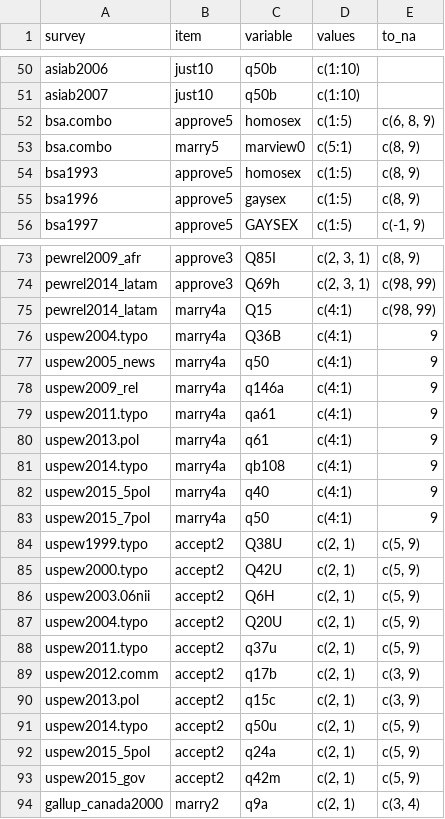
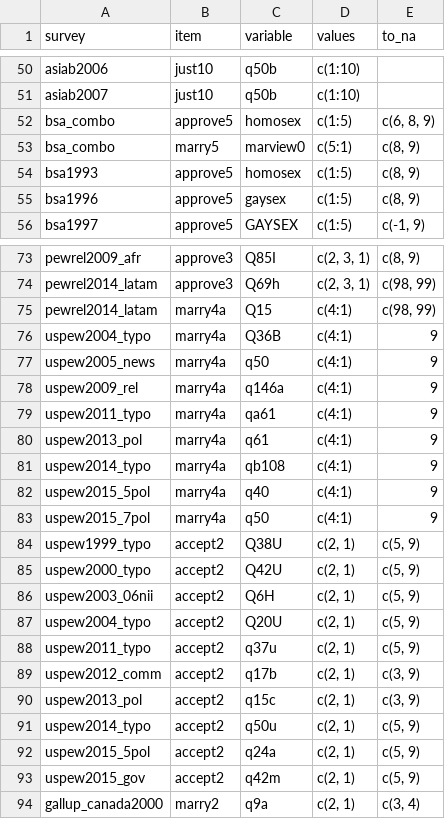
Before and after one commit to fsolt/DCPO, a CSV file: data-raw/surveys_gm.csv, drawn as a sheet; only a part is shown, gaps mark what is left out; the diff covers the shown part only.

```diff
--- a/data-raw/surveys_gm.csv
+++ b/data-raw/surveys_gm.csv
@@ -51,4 +51,4 @@ asiab2006,just10,q50b,c(1:10),
 asiab2007,just10,q50b,c(1:10),
-bsa.combo,approve5,homosex,c(1:5),"c(6, 8, 9)"
-bsa.combo,marry5,marview0,c(5:1),"c(8, 9)"
+bsa_combo,approve5,homosex,c(1:5),"c(6, 8, 9)"
+bsa_combo,marry5,marview0,c(5:1),"c(8, 9)"
 bsa1993,approve5,homosex,c(1:5),"c(8, 9)"
@@ -75,18 +75,18 @@ pewrel2014_latam,approve3,Q69h,"c(2, 3, 1)","c(98, 99)"
 pewrel2014_latam,marry4a,Q15,c(4:1),"c(98, 99)"
-uspew2004.typo,marry4a,Q36B,c(4:1),9
+uspew2004_typo,marry4a,Q36B,c(4:1),9
 uspew2005_news,marry4a,q50,c(4:1),9
 uspew2009_rel,marry4a,q146a,c(4:1),9
-uspew2011.typo,marry4a,qa61,c(4:1),9
-uspew2013.pol,marry4a,q61,c(4:1),9
-uspew2014.typo,marry4a,qb108,c(4:1),9
+uspew2011_typo,marry4a,qa61,c(4:1),9
+uspew2013_pol,marry4a,q61,c(4:1),9
+uspew2014_typo,marry4a,qb108,c(4:1),9
 uspew2015_5pol,marry4a,q40,c(4:1),9
 uspew2015_7pol,marry4a,q50,c(4:1),9
-uspew1999.typo,accept2,Q38U,"c(2, 1)","c(5, 9)"
-uspew2000.typo,accept2,Q42U,"c(2, 1)","c(5, 9)"
-uspew2003.06nii,accept2,Q6H,"c(2, 1)","c(5, 9)"
-uspew2004.typo,accept2,Q20U,"c(2, 1)","c(5, 9)"
-uspew2011.typo,accept2,q37u,"c(2, 1)","c(5, 9)"
-uspew2012.comm,accept2,q17b,"c(2, 1)","c(3, 9)"
-uspew2013.pol,accept2,q15c,"c(2, 1)","c(3, 9)"
-uspew2014.typo,accept2,q50u,"c(2, 1)","c(5, 9)"
+uspew1999_typo,accept2,Q38U,"c(2, 1)","c(5, 9)"
+uspew2000_typo,accept2,Q42U,"c(2, 1)","c(5, 9)"
+uspew2003_06nii,accept2,Q6H,"c(2, 1)","c(5, 9)"
+uspew2004_typo,accept2,Q20U,"c(2, 1)","c(5, 9)"
+uspew2011_typo,accept2,q37u,"c(2, 1)","c(5, 9)"
+uspew2012_comm,accept2,q17b,"c(2, 1)","c(3, 9)"
+uspew2013_pol,accept2,q15c,"c(2, 1)","c(3, 9)"
+uspew2014_typo,accept2,q50u,"c(2, 1)","c(5, 9)"
 uspew2015_5pol,accept2,q24a,"c(2, 1)","c(5, 9)"
```
Also changed, not shown: 6 edited cells elsewhere in this file, data/surveys_data.csv, 5 other files.
